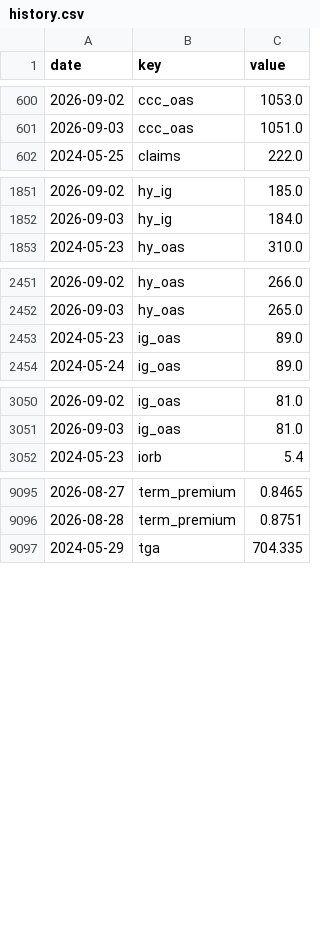
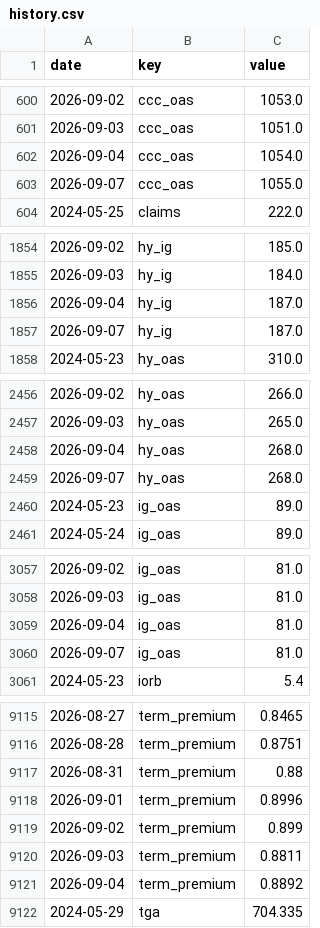
Before and after one commit to pony0278/Liquidity-risk-console, a CSV file: data/history.csv, drawn as a sheet; only a part is shown, gaps mark what is left out; the diff covers the shown part only; the diff names each change by its address in the sheet, - before the commit and + after, or states it on an @@ line.

```diff
--- a/data/history.csv
+++ b/data/history.csv
+row 602: 2026-09-04 | ccc_oas | 1054.0
+row 603: 2026-09-07 | ccc_oas | 1055.0
+row 1856: 2026-09-04 | hy_ig | 187.0
+row 1857: 2026-09-07 | hy_ig | 187.0
+row 2458: 2026-09-04 | hy_oas | 268.0
+row 2459: 2026-09-07 | hy_oas | 268.0
+row 3059: 2026-09-04 | ig_oas | 81.0
+row 3060: 2026-09-07 | ig_oas | 81.0
+row 9117: 2026-08-31 | term_premium | 0.88
+row 9118: 2026-09-01 | term_premium | 0.8996
+row 9119: 2026-09-02 | term_premium | 0.899
+row 9120: 2026-09-03 | term_premium | 0.8811
+row 9121: 2026-09-04 | term_premium | 0.8892
```
Also changed, not shown: 20 added rows and 5 edited cells elsewhere in this file, 6 other files.
